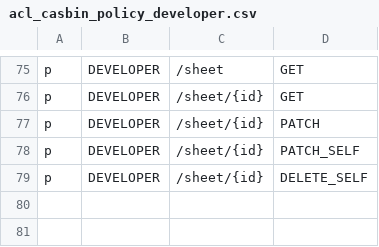
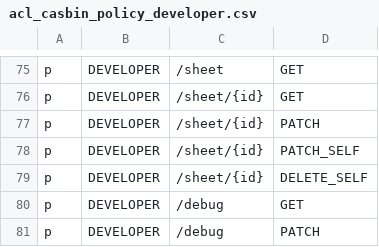
Before and after one commit to Superoldman96/bytebase, a CSV file: server/acl_casbin_policy_developer.csv, drawn as a sheet; only a part is shown, gaps mark what is left out; the diff names each change by its address in the sheet, - before the commit and + after, or states it on an @@ line.

Commit message:
feat: add debug mode (#600)
* backend support

* return current debug state

* add ACLs

* add frontend support

* reduce unused import

* solve backend logger not changable

* UI fix

* serve non-prod usage only

* UI improved

Co-authored-by: Danny Xu <98006139+d-bytebase@users.noreply.github.com>
Former-commit-id: e861e64bb62b6582d133b60797a29147b46b85fb

```diff
--- a/server/acl_casbin_policy_developer.csv
+++ b/server/acl_casbin_policy_developer.csv
+row 80: p | DEVELOPER | /debug | GET
+row 81: p | DEVELOPER | /debug | PATCH
```
Also changed, not shown: server/acl_casbin_policy_dba.csv, server/acl_casbin_policy_owner.csv, 9 other files.
